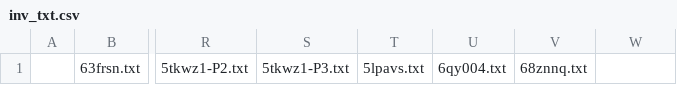
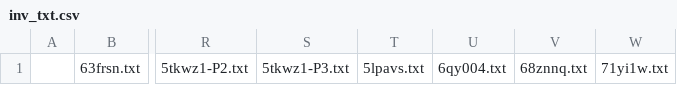
Before and after one commit to KChun510/MediaMind, a CSV file: ITDrama/content_collection/redditCollection/reddit_content_format/invalid_files/inv_txt.csv, drawn as a sheet; only a part is shown, gaps mark what is left out; the diff names each change by its address in the sheet, - before the commit and + after, or states it on an @@ line.

```diff
--- a/ITDrama/content_collection/redditCollection/reddit_content_format/invalid_files/inv_txt.csv
+++ b/ITDrama/content_collection/redditCollection/reddit_content_format/invalid_files/inv_txt.csv
-W1: (empty)
+W1: 71yi1w.txt
```
Also changed, not shown: 9 other files.
